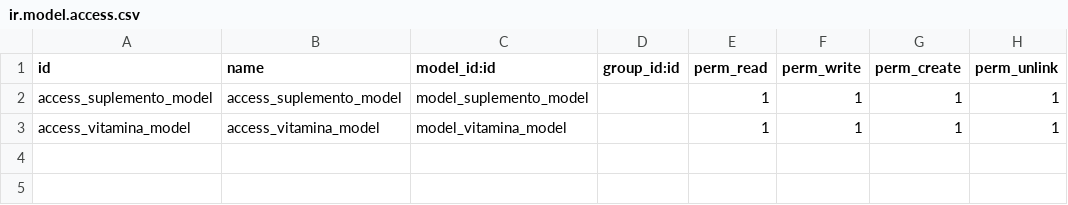
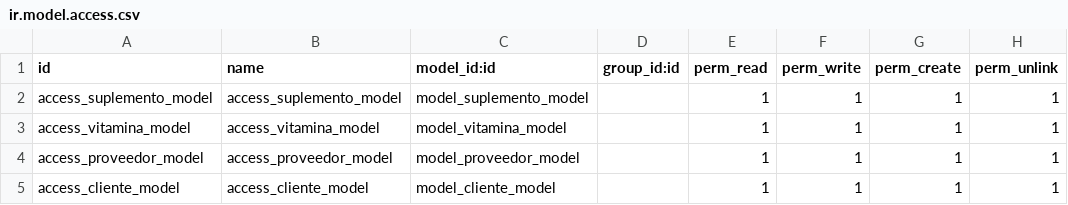
Before and after one commit to dancuerub/Modulo_dcr_igf, a CSV file: security/ir.model.access.csv, drawn as a sheet.

Commit message:
Clientes, Proveedores y Cambios en Menú

```diff
--- a/security/ir.model.access.csv
+++ b/security/ir.model.access.csv
@@ -3 +3,3 @@ access_suplemento_model,access_suplemento_model,model_suplemento_model,,1,1,1,1
 access_vitamina_model,access_vitamina_model,model_vitamina_model,,1,1,1,1
+access_proveedor_model,access_proveedor_model,model_proveedor_model,,1,1,1,1
+access_cliente_model,access_cliente_model,model_cliente_model,,1,1,1,1
```
Also changed, not shown: 8 other files.
